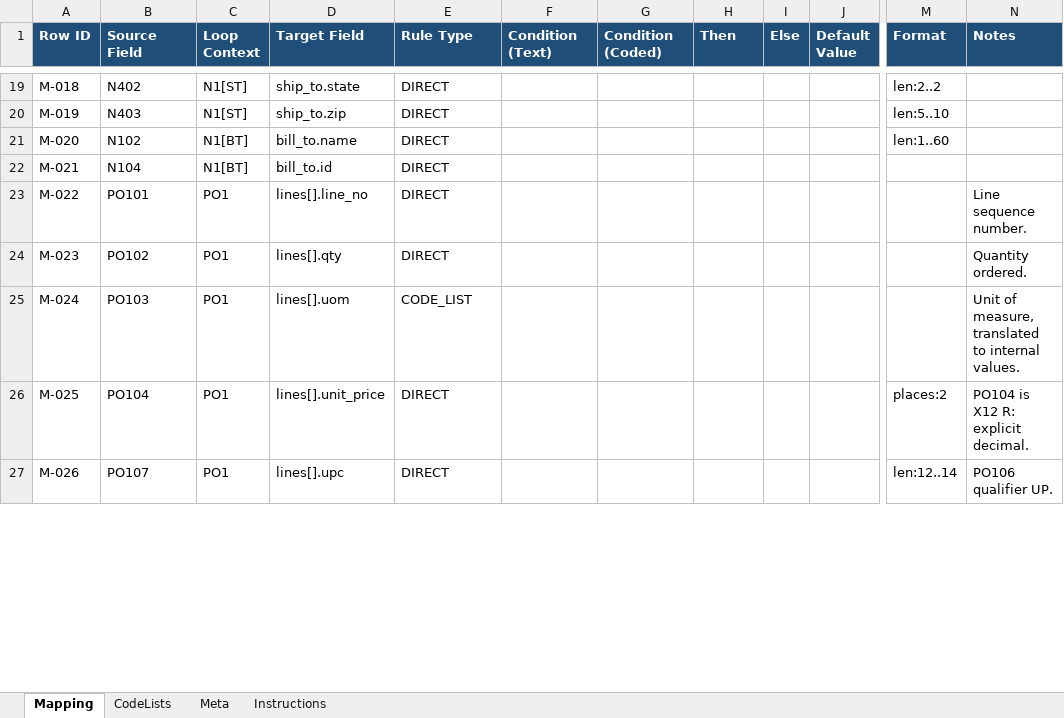
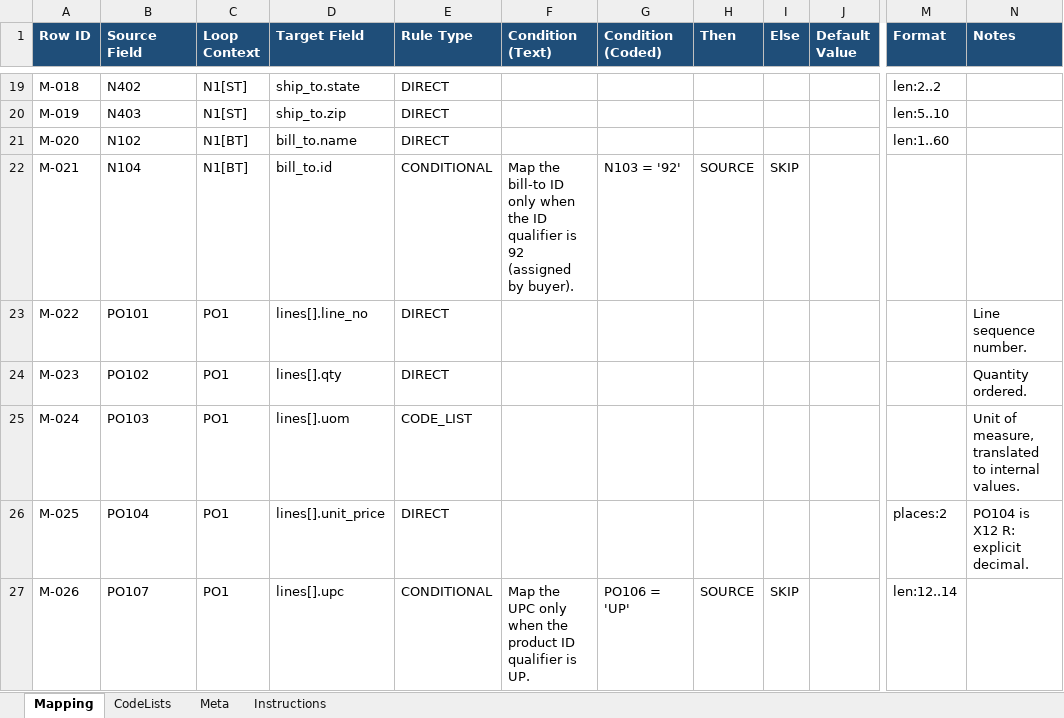
Before and after one commit to chapdad031167/EDI-Map-Check, an Excel workbook: examples/specs/850_reference_spec.xlsx, sheet Mapping, drawn as a sheet; only a part is shown, gaps mark what is left out; values as stored, in another font and other column widths than the file's, no borders; the diff covers the shown part only; the diff names each change by its address in the sheet, - before the commit and + after, or states it on an @@ line.

```diff
--- a/examples/specs/850_reference_spec.xlsx (sheet Mapping)
+++ b/examples/specs/850_reference_spec.xlsx (sheet Mapping)
-E22 (Rule Type): DIRECT
+E22 (Rule Type): CONDITIONAL
-F22 (Condition (Text)): (empty)
+F22 (Condition (Text)): Map the bill-to ID only when the ID qualifier is 92 (assigned by buyer).
-G22 (Condition (Coded)): (empty)
+G22 (Condition (Coded)): N103 = '92'
-H22 (Then): (empty)
+H22 (Then): SOURCE
-I22 (Else): (empty)
+I22 (Else): SKIP
-E27 (Rule Type): DIRECT
+E27 (Rule Type): CONDITIONAL
-F27 (Condition (Text)): (empty)
+F27 (Condition (Text)): Map the UPC only when the product ID qualifier is UP.
-G27 (Condition (Coded)): (empty)
+G27 (Condition (Coded)): PO106 = 'UP'
-H27 (Then): (empty)
+H27 (Then): SOURCE
-I27 (Else): (empty)
+I27 (Else): SKIP
-N27 (Notes): PO106 qualifier UP.
+N27 (Notes): (empty)
```
Also changed, not shown: 2 added rows and 19 edited cells elsewhere in this sheet, 9 other files.
